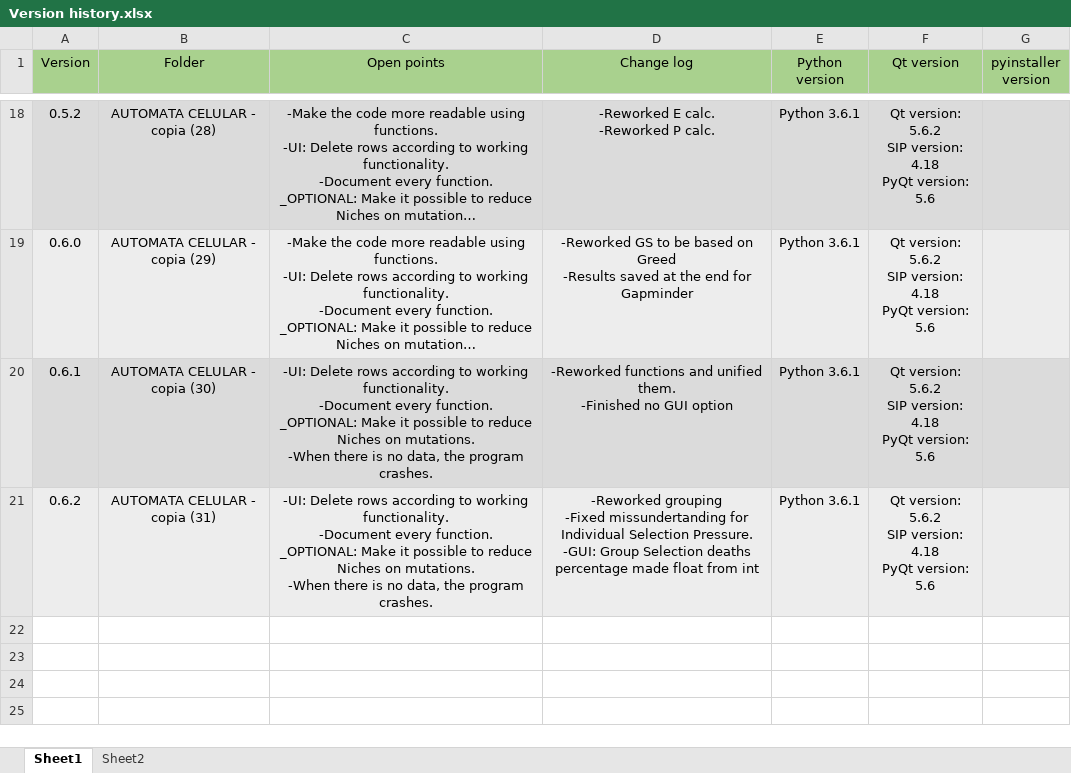
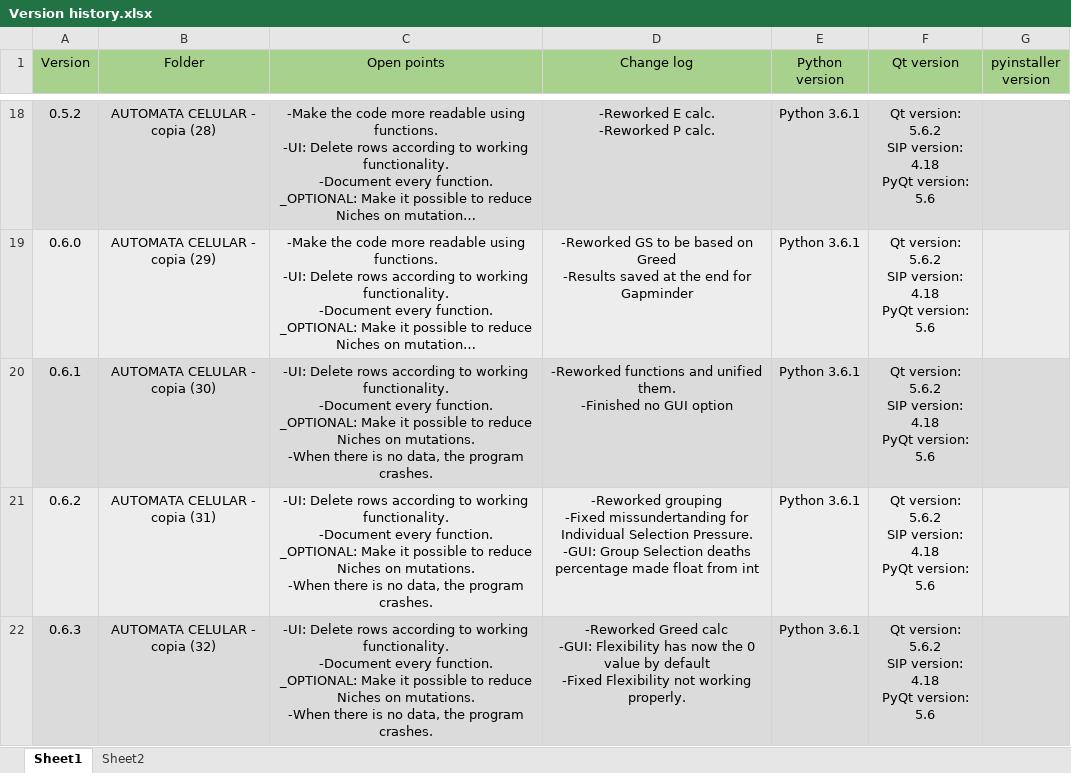
Before and after one commit to Charliek794/CA, an Excel workbook: Version history.xlsx, sheet Sheet1, drawn as a sheet; only a part is shown, gaps mark what is left out; long unchanged cells end in …; values as stored, in another font and other column widths than the file's, no borders; ↵ is a line break in a cell; the diff names each change by its address in the sheet, - before the commit and + after, or states it on an @@ line.

```diff
--- a/Version history.xlsx (sheet Sheet1)
+++ b/Version history.xlsx (sheet Sheet1)
+row 22: 0.6.3 | AUTOMATA CELULAR - copia (32) | -UI: Delete rows according to working functionality. ↵ -Document every function. ↵ _OPTIONAL: Make it possible to reduce Niches on mutations. ↵ -When there is no data, the program crashes. | -Reworked Greed calc ↵ -GUI: Flexibility has now the 0 value by default ↵ -Fixed Flexibility not working properly. | Python 3.6.1 | Qt version: 5.6.2 ↵ SIP version: 4.18 ↵ PyQt version: 5.6
```
Also changed, not shown: 6 other files.
